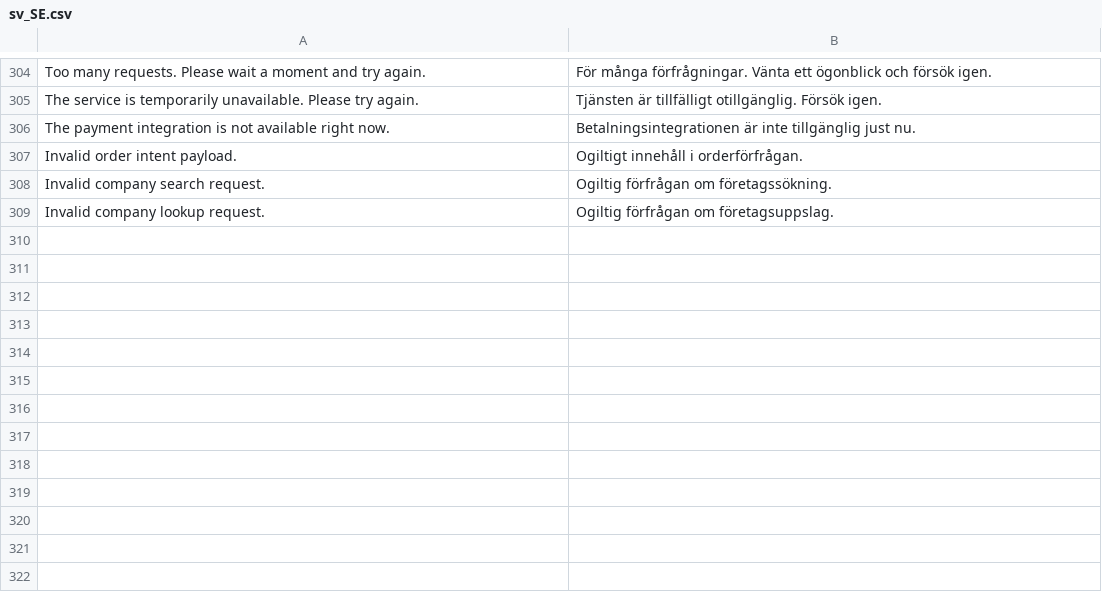
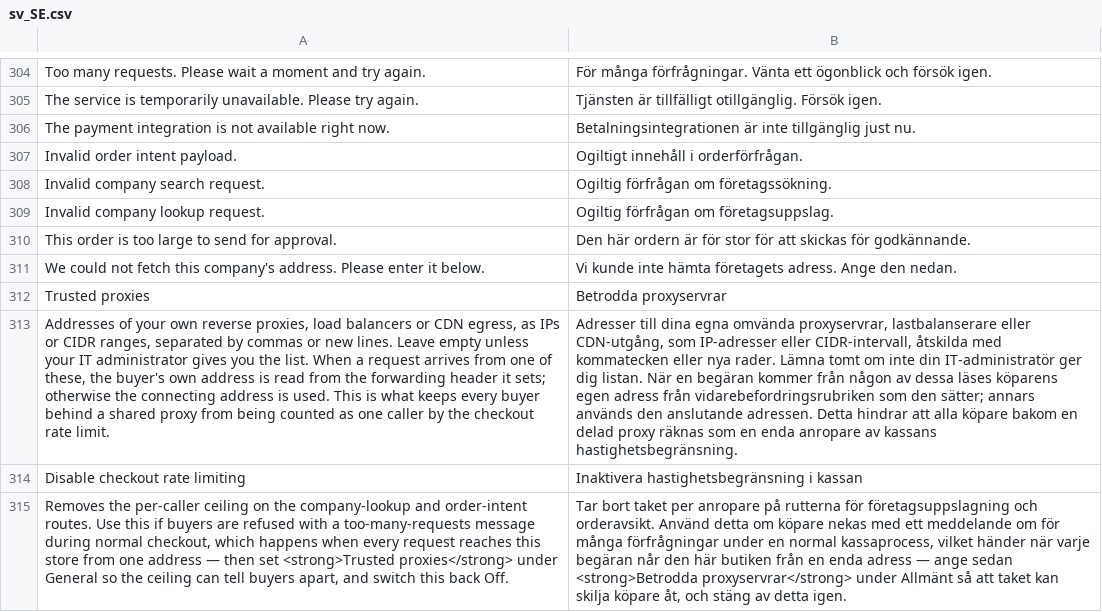
Before and after one commit to two-inc/magento-plugin, a CSV file: i18n/sv_SE.csv, drawn as a sheet; only a part is shown, gaps mark what is left out; the diff names each change by its address in the sheet, - before the commit and + after, or states it on an @@ line.

```diff
--- a/i18n/sv_SE.csv
+++ b/i18n/sv_SE.csv
+row 310: This order is too large to send for approval. | Den här ordern är för stor för att skickas för godkännande.
+row 311: We could not fetch this company's address. Please enter it below. | Vi kunde inte hämta företagets adress. Ange den nedan.
+row 312: Trusted proxies | Betrodda proxyservrar
+row 313: Addresses of your own reverse proxies, load balancers or CDN egress, as IPs or CIDR ranges, separated by commas or new lines. Leave empty unless your IT administrator gives you the list. When a request arrives from one of these, the buyer's own address is read from the forwarding header it sets; otherwise the connecting address is used. This is what keeps every buyer behind a shared proxy from being counted as one caller by the checkout rate limit. | Adresser till dina egna omvända proxyservrar, lastbalanserare eller CDN-utgång, som IP-adresser eller CIDR-intervall, åtskilda med kommatecken eller nya rader. Lämna tomt om inte din IT-administratör ger dig listan. När en begäran kommer från någon av dessa läses köparens egen adress från vidarebefordringsrubriken som den sätter; annars används den anslutande adressen. Detta hindrar att alla köpare bakom en delad proxy räknas som en enda anropare av kassans hastighetsbegränsning.
+row 314: Disable checkout rate limiting | Inaktivera hastighetsbegränsning i kassan
+row 315: Removes the per-caller ceiling on the company-lookup and order-intent routes. Use this if buyers are refused with a too-many-requests message during normal checkout, which happens when every request reaches this store from one address — then set <strong>Trusted proxies</strong> under General so the ceiling can tell buyers apart, and switch this back Off. | Tar bort taket per anropare på rutterna för företagsuppslagning och orderavsikt. Använd detta om köpare nekas med ett meddelande om för många förfrågningar under en normal kassaprocess, vilket händer när varje begäran når den här butiken från en enda adress — ange sedan <strong>Betrodda proxyservrar</strong> under Allmänt så att taket kan skilja köpare åt, och stäng av detta igen.
```
Also changed, not shown: i18n/nb_NO.csv, i18n/nl_NL.csv, 16 other files.
